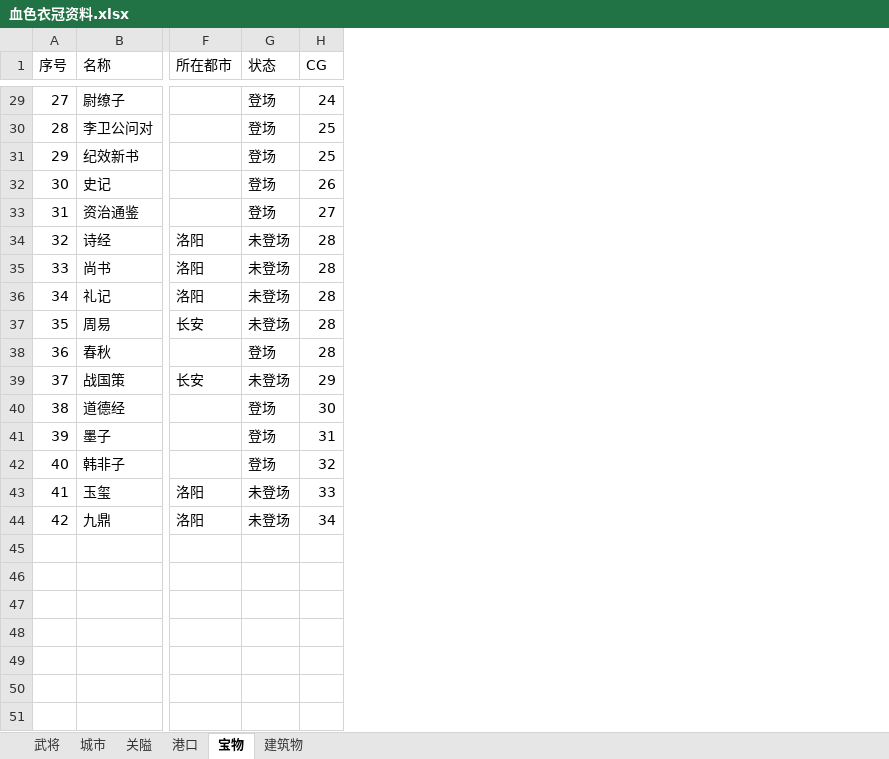
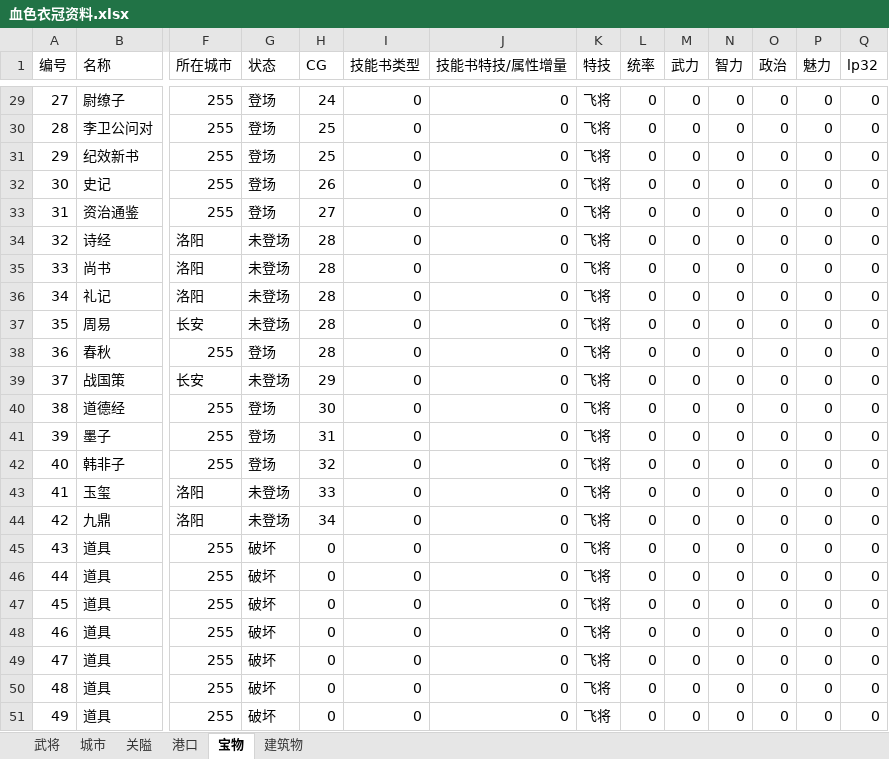
Before and after one commit to zero9230/sanguozhi11, an Excel workbook: PersonalDoc/个人设计/三国志11资料收集.assets/血色衣冠资料.xlsx, sheet 宝物, drawn as a sheet; only a part is shown, gaps mark what is left out; values as stored, in another font and other column widths than the file's, no borders; rows hold the shown columns only; the diff covers the shown part only; the diff names each change by its address in the sheet, - before the commit and + after, or states it on an @@ line.

```diff
--- a/PersonalDoc/个人设计/三国志11资料收集.assets/血色衣冠资料.xlsx (sheet 宝物)
+++ b/PersonalDoc/个人设计/三国志11资料收集.assets/血色衣冠资料.xlsx (sheet 宝物)
+column I (技能书类型), rows 29-44: all 0
+column J (技能书特技/属性增量), rows 29-44: all 0
+column K (特技), rows 29-44: all 飞将
+column L (统率), rows 29-44: all 0
+column M (武力), rows 29-44: all 0
+column N (智力), rows 29-44: all 0
+column O (政治), rows 29-44: all 0
+column P (魅力), rows 29-44: all 0
+column Q (lp32), rows 29-44: all 0
@@ column A (编号) renumbered in row 1 @@
-F1: 所在都市
+F1: 所在城市
-F29:F33 (所在城市): (empty)
+F29:F33 (所在城市): 255
-F38 (所在城市): (empty)
+F38 (所在城市): 255
-F40:F42 (所在城市): (empty)
+F40:F42 (所在城市): 255
+row 45: 43 | 道具 | 255 | 破坏 | 0 | 0 | 0 | 飞将 | 0 | 0 | 0 | 0 | 0 | 0
+row 46: 44 | 道具 | 255 | 破坏 | 0 | 0 | 0 | 飞将 | 0 | 0 | 0 | 0 | 0 | 0
+row 47: 45 | 道具 | 255 | 破坏 | 0 | 0 | 0 | 飞将 | 0 | 0 | 0 | 0 | 0 | 0
+row 48: 46 | 道具 | 255 | 破坏 | 0 | 0 | 0 | 飞将 | 0 | 0 | 0 | 0 | 0 | 0
+row 49: 47 | 道具 | 255 | 破坏 | 0 | 0 | 0 | 飞将 | 0 | 0 | 0 | 0 | 0 | 0
+row 50: 48 | 道具 | 255 | 破坏 | 0 | 0 | 0 | 飞将 | 0 | 0 | 0 | 0 | 0 | 0
+row 51: 49 | 道具 | 255 | 破坏 | 0 | 0 | 0 | 飞将 | 0 | 0 | 0 | 0 | 0 | 0
```
Also changed, not shown: 23 edited cells elsewhere in this sheet, sheet 武将.
